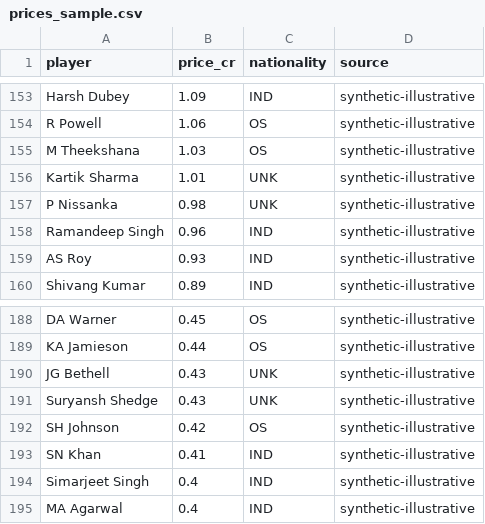
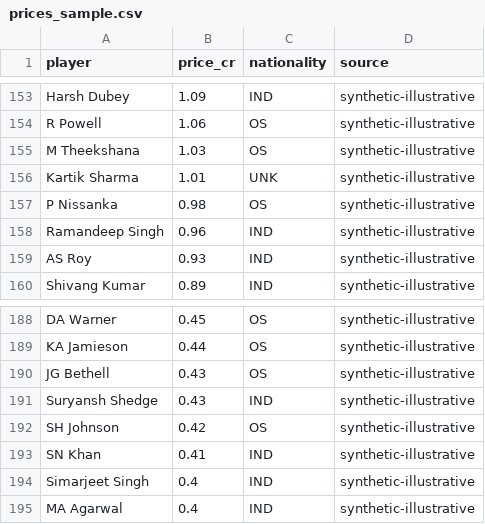
Before and after one commit to bitmorph2347/datalens-ai, a CSV file: data/prices_sample.csv, drawn as a sheet; only a part is shown, gaps mark what is left out; the diff covers the shown part only.

```diff
--- a/data/prices_sample.csv
+++ b/data/prices_sample.csv
@@ -156,3 +156,3 @@ M Theekshana,1.03,OS,synthetic-illustrative
 Kartik Sharma,1.01,UNK,synthetic-illustrative
-P Nissanka,0.98,UNK,synthetic-illustrative
+P Nissanka,0.98,OS,synthetic-illustrative
 Ramandeep Singh,0.96,IND,synthetic-illustrative
@@ -189,4 +189,4 @@ DA Warner,0.45,OS,synthetic-illustrative
 KA Jamieson,0.44,OS,synthetic-illustrative
-JG Bethell,0.43,UNK,synthetic-illustrative
-Suryansh Shedge,0.43,UNK,synthetic-illustrative
+JG Bethell,0.43,OS,synthetic-illustrative
+Suryansh Shedge,0.43,IND,synthetic-illustrative
 SH Johnson,0.42,OS,synthetic-illustrative
```
Also changed, not shown: 6 added rows, 6 removed rows, 12 moved rows and 12 edited cells elsewhere in this file, data/players_meta.csv, 20 other files.
